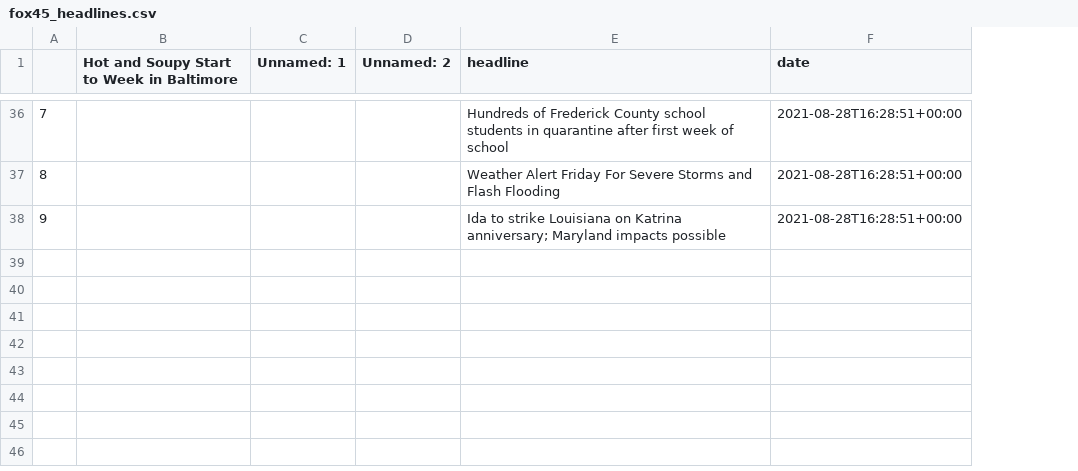
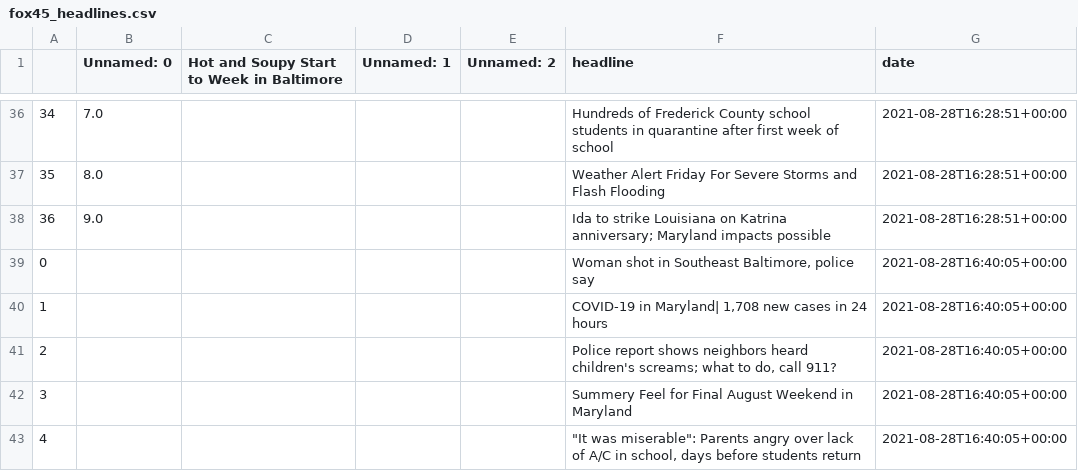
Before and after one commit to msalexford/fox45_scraper, a CSV file: fox45_headlines.csv, drawn as a sheet; only a part is shown, gaps mark what is left out; the diff covers the shown part only; the diff names each change by its address in the sheet, - before the commit and + after, or states it on an @@ line.

```diff
--- a/fox45_headlines.csv
+++ b/fox45_headlines.csv
+column B (Unnamed: 0), rows 36-38: 7.0 | 8.0 | 9.0
@@ column A renumbered between rows 29 and 38 @@
+row 39: 0 |  |  |  |  | Woman shot in Southeast Baltimore, police say | 2021-08-28T16:40:05+00:00
+row 40: 1 |  |  |  |  | COVID-19 in Maryland| 1,708 new cases in 24 hours | 2021-08-28T16:40:05+00:00
+row 41: 2 |  |  |  |  | Police report shows neighbors heard children's screams; what to do, call 911? | 2021-08-28T16:40:05+00:00
+row 42: 3 |  |  |  |  | Summery Feel for Final August Weekend in Maryland | 2021-08-28T16:40:05+00:00
+row 43: 4 |  |  |  |  | "It was miserable": Parents angry over lack of A/C in school, days before students return | 2021-08-28T16:40:05+00:00
```
Also changed, not shown: 5 added rows elsewhere in this file.
